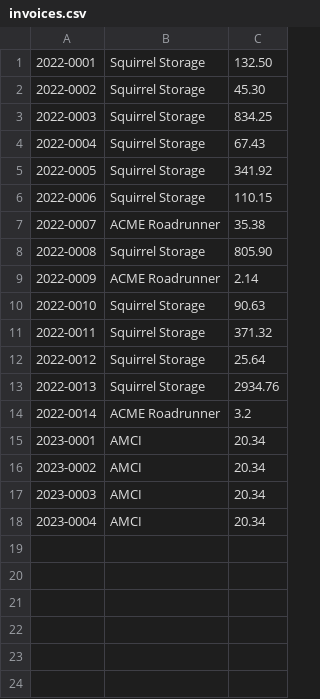
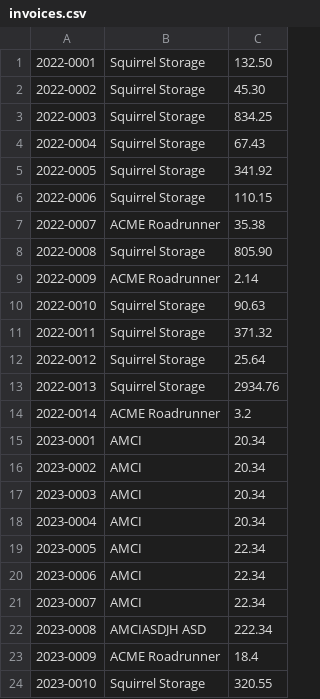
Before and after one commit to Glennpogii3/Python, a CSV file: TextFiles/invoices.csv, drawn as a sheet.

```diff
--- a/TextFiles/invoices.csv
+++ b/TextFiles/invoices.csv
@@ -18 +18,7 @@
 2023-0004	AMCI	20.34
+2023-0005	AMCI	22.34
+2023-0006	AMCI	22.34
+2023-0007	AMCI	22.34
+2023-0008	AMCIASDJH ASD 	222.34
+2023-0009	ACME Roadrunner	18.4
+2023-0010	Squirrel Storage	320.55
```
Also changed, not shown: 12 other files.
